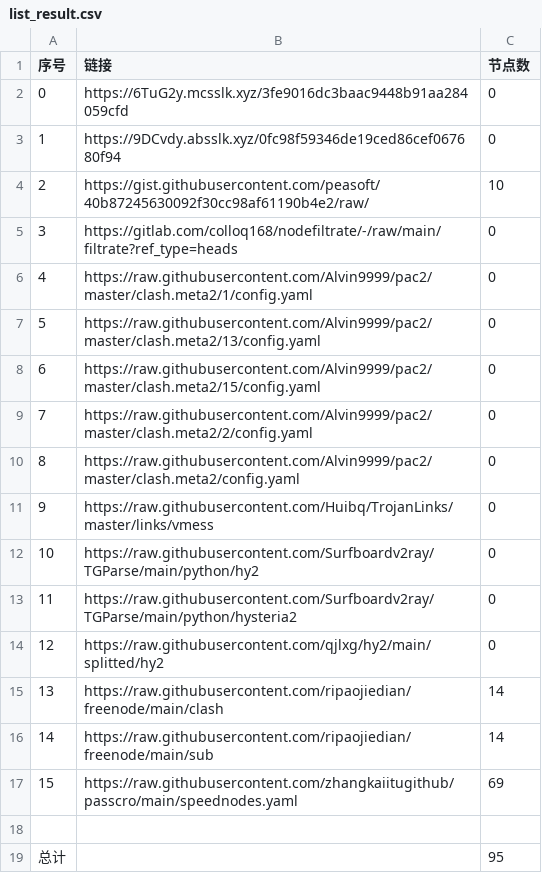
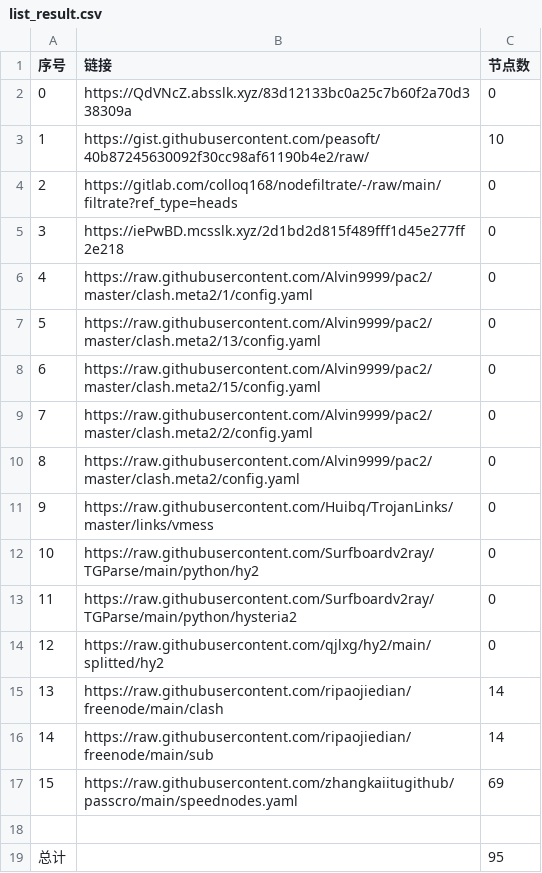
Before and after one commit to qiubei000/NoMoreWalls, a CSV file: list_result.csv, drawn as a sheet; removed rows and columns are numbered as before the commit, all else as after; the diff names each change by its address in the sheet, - before the commit and + after, or states it on an @@ line.

```diff
--- a/list_result.csv
+++ b/list_result.csv
-B2 (链接): https://6TuG2y.mcsslk.xyz/3fe9016dc3baac9448b91aa284059cfd
+B2 (链接): https://QdVNcZ.absslk.xyz/83d12133bc0a25c7b60f2a70d338309a
-row 3: 1 | https://9DCvdy.absslk.xyz/0fc98f59346de19ced86cef067680f94 | 0
@@ column A (序号) renumbered between rows 3 and 4 @@
+row 5: 3 | https://iePwBD.mcsslk.xyz/2d1bd2d815f489fff1d45e277ff2e218 | 0
```
Also changed, not shown: 3 other files.
